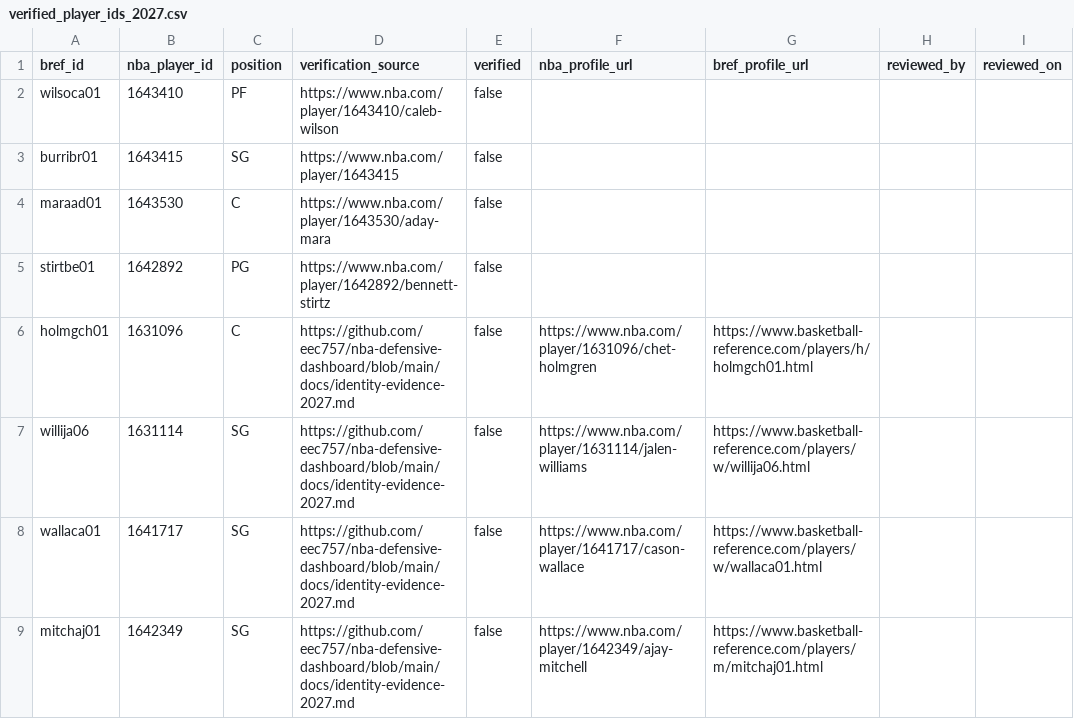
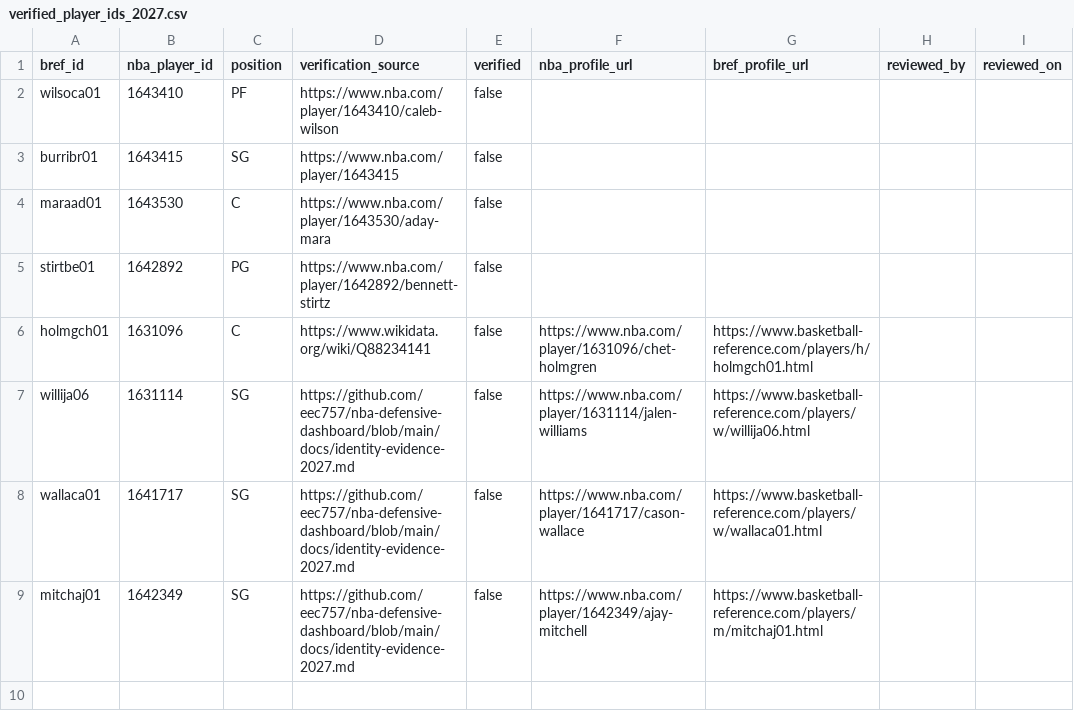
Before and after one commit to eec757/nba-defensive-dashboard, a CSV file: data/verified_player_ids_2027.csv, drawn as a sheet; only a part is shown; the diff names each change by its address in the sheet, - before the commit and + after, or states it on an @@ line.

Commit message:
Stage independent Wikidata NBA/BRef ID linkage for Chet Holmgren without approval

```diff
--- a/data/verified_player_ids_2027.csv
+++ b/data/verified_player_ids_2027.csv
-D6 (verification_source): https://github.com/eec757/nba-defensive-dashboard/blob/main/docs/identity-evidence-2027.md
+D6 (verification_source): https://www.wikidata.org/wiki/Q88234141
```
